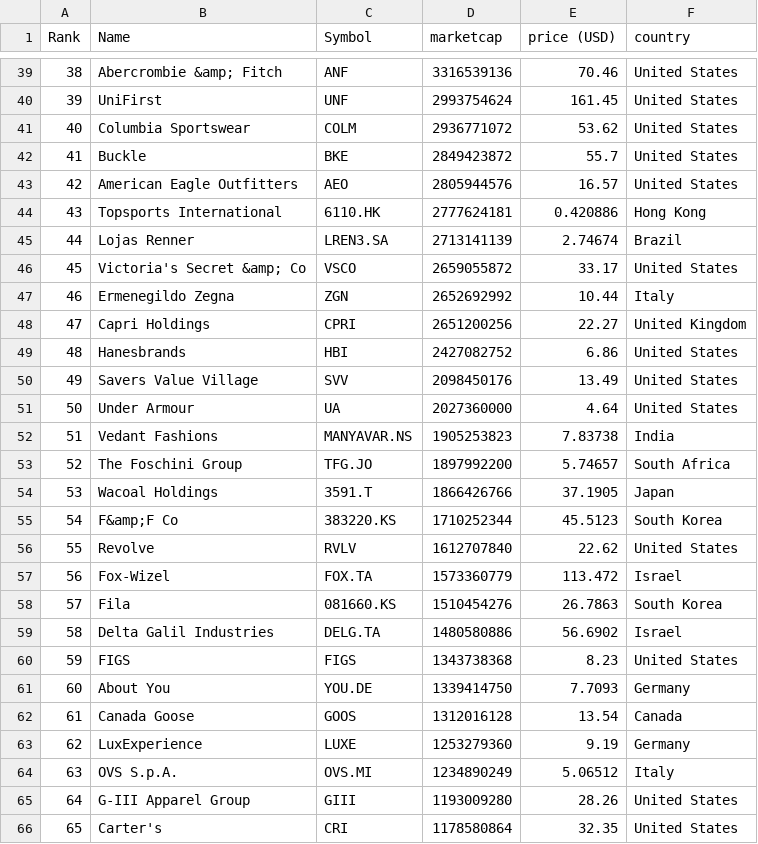
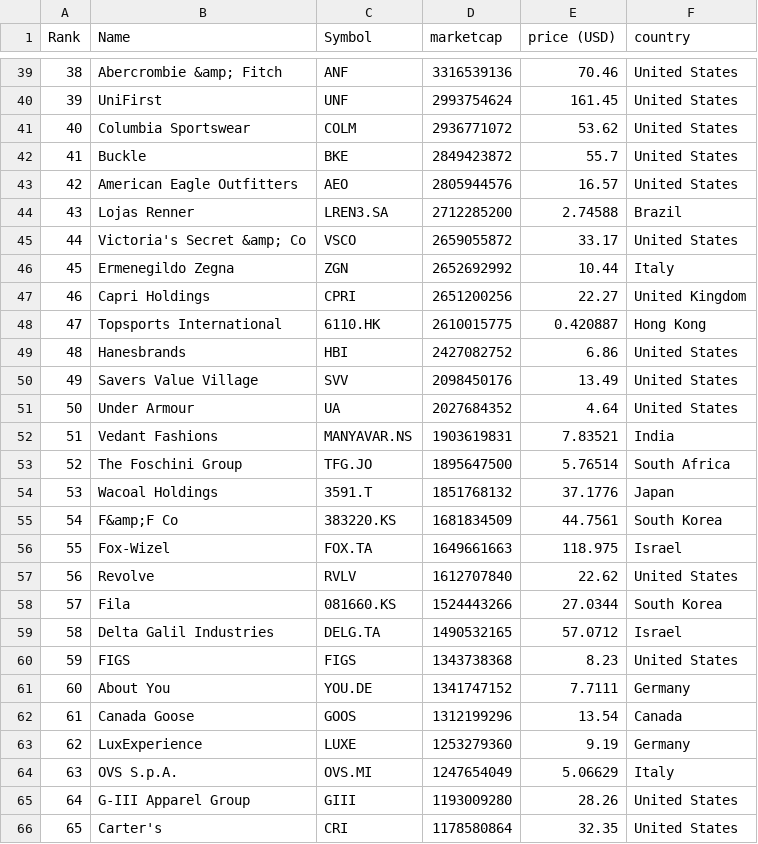
Before and after one commit to Roygel30/merida-june-6-2024, a CSV file: companies-all.csv, drawn as a sheet; only a part is shown, gaps mark what is left out; the diff covers the shown part only.

```diff
--- a/companies-all.csv
+++ b/companies-all.csv
@@ -43,23 +43,23 @@
 "42","American Eagle Outfitters","AEO","2805944576","16.57","United States"
-"43","Topsports International","6110.HK","2777624181","0.420886","Hong Kong"
-"44","Lojas Renner","LREN3.SA","2713141139","2.74674","Brazil"
-"45","Victoria's Secret &amp; Co","VSCO","2659055872","33.17","United States"
-"46","Ermenegildo Zegna","ZGN","2652692992","10.44","Italy"
-"47","Capri Holdings","CPRI","2651200256","22.27","United Kingdom"
+"43","Lojas Renner","LREN3.SA","2712285200","2.74588","Brazil"
+"44","Victoria's Secret &amp; Co","VSCO","2659055872","33.17","United States"
+"45","Ermenegildo Zegna","ZGN","2652692992","10.44","Italy"
+"46","Capri Holdings","CPRI","2651200256","22.27","United Kingdom"
+"47","Topsports International","6110.HK","2610015775","0.420887","Hong Kong"
 "48","Hanesbrands","HBI","2427082752","6.86","United States"
 "49","Savers Value Village","SVV","2098450176","13.49","United States"
-"50","Under Armour","UA","2027360000","4.64","United States"
-"51","Vedant Fashions","MANYAVAR.NS","1905253823","7.83738","India"
-"52","The Foschini Group","TFG.JO","1897992200","5.74657","South Africa"
-"53","Wacoal Holdings","3591.T","1866426766","37.1905","Japan"
-"54","F&amp;F Co","383220.KS","1710252344","45.5123","South Korea"
-"55","Revolve","RVLV","1612707840","22.62","United States"
-"56","Fox-Wizel","FOX.TA","1573360779","113.472","Israel"
-"57","Fila","081660.KS","1510454276","26.7863","South Korea"
-"58","Delta Galil Industries","DELG.TA","1480580886","56.6902","Israel"
+"50","Under Armour","UA","2027684352","4.64","United States"
+"51","Vedant Fashions","MANYAVAR.NS","1903619831","7.83521","India"
+"52","The Foschini Group","TFG.JO","1895647500","5.76514","South Africa"
+"53","Wacoal Holdings","3591.T","1851768132","37.1776","Japan"
+"54","F&amp;F Co","383220.KS","1681834509","44.7561","South Korea"
+"55","Fox-Wizel","FOX.TA","1649661663","118.975","Israel"
+"56","Revolve","RVLV","1612707840","22.62","United States"
+"57","Fila","081660.KS","1524443266","27.0344","South Korea"
+"58","Delta Galil Industries","DELG.TA","1490532165","57.0712","Israel"
 "59","FIGS","FIGS","1343738368","8.23","United States"
-"60","About You","YOU.DE","1339414750","7.7093","Germany"
-"61","Canada Goose","GOOS","1312016128","13.54","Canada"
+"60","About You","YOU.DE","1341747152","7.7111","Germany"
+"61","Canada Goose","GOOS","1312199296","13.54","Canada"
 "62","LuxExperience","LUXE","1253279360","9.19","Germany"
-"63","OVS S.p.A.","OVS.MI","1234890249","5.06512","Italy"
+"63","OVS S.p.A.","OVS.MI","1247654049","5.06629","Italy"
 "64","G-III Apparel Group","GIII","1193009280","28.26","United States"
```
Also changed, not shown: 142 edited cells elsewhere in this file, companies_france.csv, companies_germany.csv, 1 other file.
